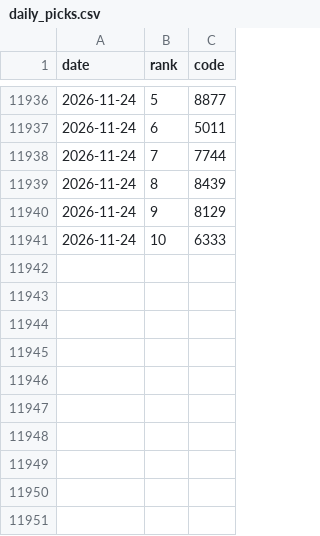
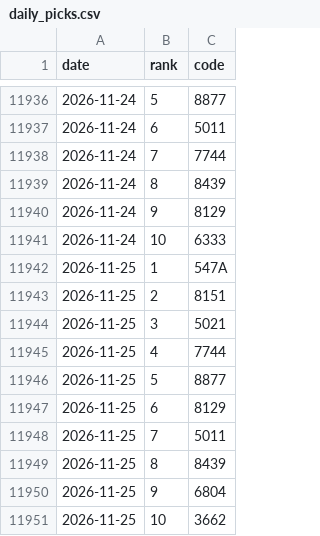
Before and after one commit to hiroto-k0306/kabu-b2, a CSV file: data/processed/b3l/daily_picks.csv, drawn as a sheet; only a part is shown, gaps mark what is left out; the diff names each change by its address in the sheet, - before the commit and + after, or states it on an @@ line.

```diff
--- a/data/processed/b3l/daily_picks.csv
+++ b/data/processed/b3l/daily_picks.csv
+row 11942: 2026-11-25 | 1 | 547A
+row 11943: 2026-11-25 | 2 | 8151
+row 11944: 2026-11-25 | 3 | 5021
+row 11945: 2026-11-25 | 4 | 7744
+row 11946: 2026-11-25 | 5 | 8877
+row 11947: 2026-11-25 | 6 | 8129
+row 11948: 2026-11-25 | 7 | 5011
+row 11949: 2026-11-25 | 8 | 8439
+row 11950: 2026-11-25 | 9 | 6804
+row 11951: 2026-11-25 | 10 | 3662
```
Also changed, not shown: data/processed/b3/daily_picks.csv, data/processed/b3lh/daily_picks.csv, 36 other files.
